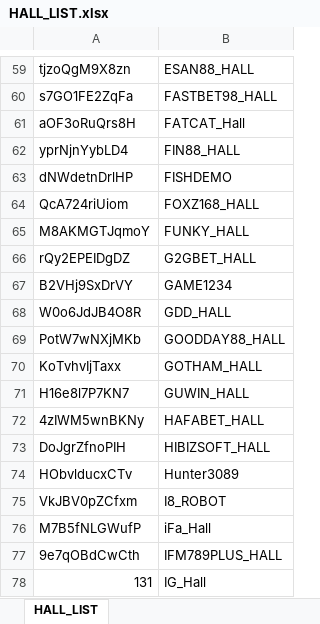
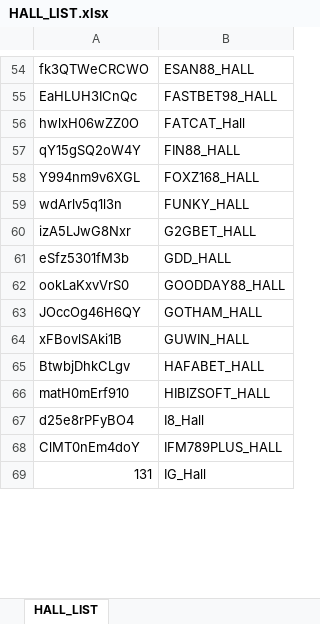
Before and after one commit to chiisen/open_games, an Excel workbook: input/HALL_LIST.xlsx, sheet HALL_LIST, drawn as a sheet; only a part is shown, gaps mark what is left out; values as stored, in another font and other column widths than the file's, no borders; removed rows and columns are numbered as before the commit, all else as after; the diff covers the shown part only; the diff names each change by its address in the sheet, - before the commit and + after, or states it on an @@ line.

Commit message:
feat: prod - 22 new games

```diff
--- a/input/HALL_LIST.xlsx (sheet HALL_LIST)
+++ b/input/HALL_LIST.xlsx (sheet HALL_LIST)
-A54: tjzoQgM9X8zn
+A54: fk3QTWeCRCWO
-A55: s7GO1FE2ZqFa
+A55: EaHLUH3ICnQc
-A56: aOF3oRuQrs8H
+A56: hwlxH06wZZ0O
-A57: yprNjnYybLD4
+A57: qY15gSQ2oW4Y
-row 63: dNWdetnDrlHP | FISHDEMO
-A58: QcA724riUiom
+A58: Y994nm9v6XGL
-A59: M8AKMGTJqmoY
+A59: wdArlv5q1l3n
-A60: rQy2EPEIDgDZ
+A60: izA5LJwG8Nxr
-row 67: B2VHj9SxDrVY | GAME1234
-A61: W0o6JdJB4O8R
+A61: eSfz5301fM3b
-A62: PotW7wNXjMKb
+A62: ookLaKxvVrS0
-A63: KoTvhvIjTaxx
+A63: JOccOg46H6QY
-A64: H16e8l7P7KN7
+A64: xFBovlSAki1B
-A65: 4zIWM5wnBKNy
+A65: BtwbjDhkCLgv
-A66: DoJgrZfnoPIH
+A66: matH0mErf910
-row 74: HObvlducxCTv | Hunter3089
-row 75: VkJBV0pZCfxm | I8_ROBOT
-row 76: M7B5fNLGWufP | iFa_Hall
+row 67: d25e8rPFyBO4 | I8_Hall
-A68: 9e7qOBdCwCth
+A68: ClMT0nEm4doY
```
Also changed, not shown: other rows of this sheet, input/gameIdList.xlsx, 1 other file.
